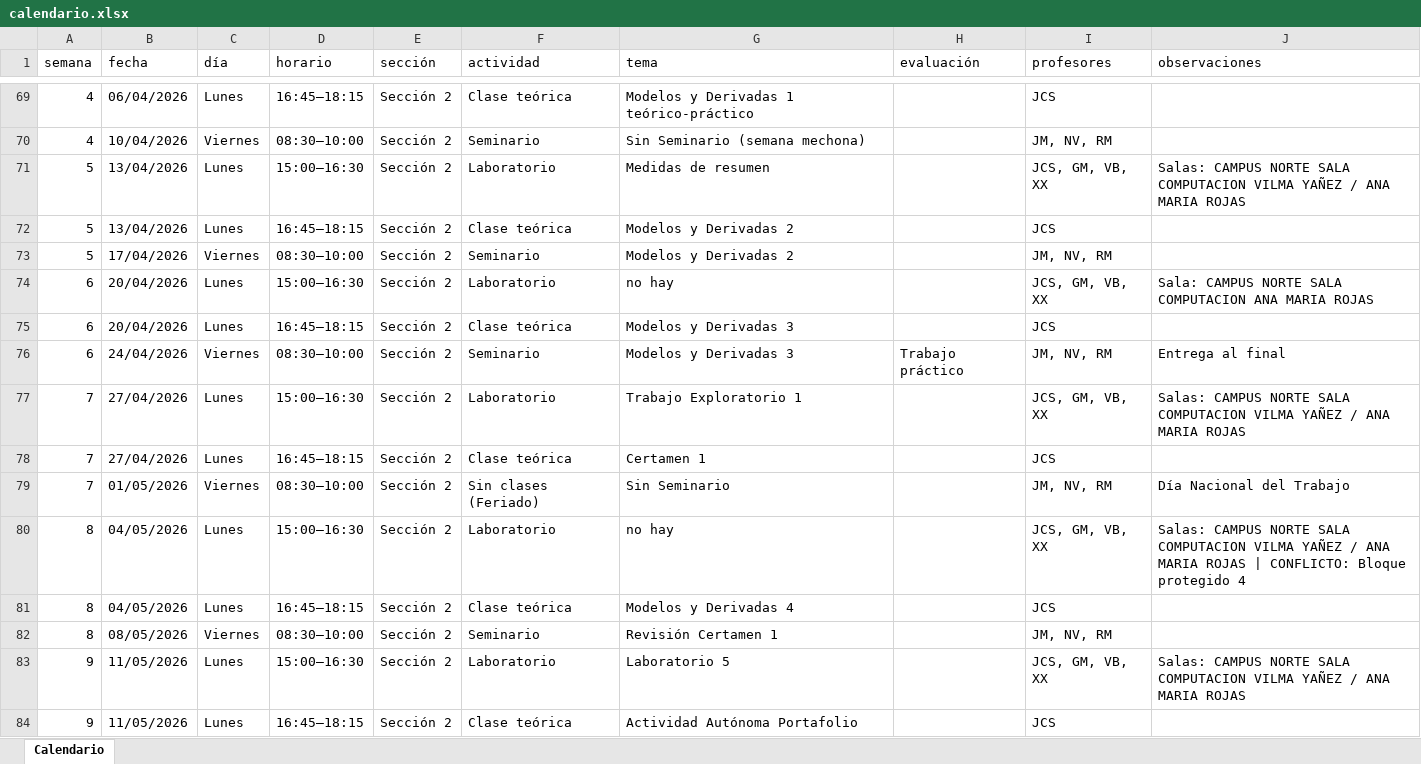
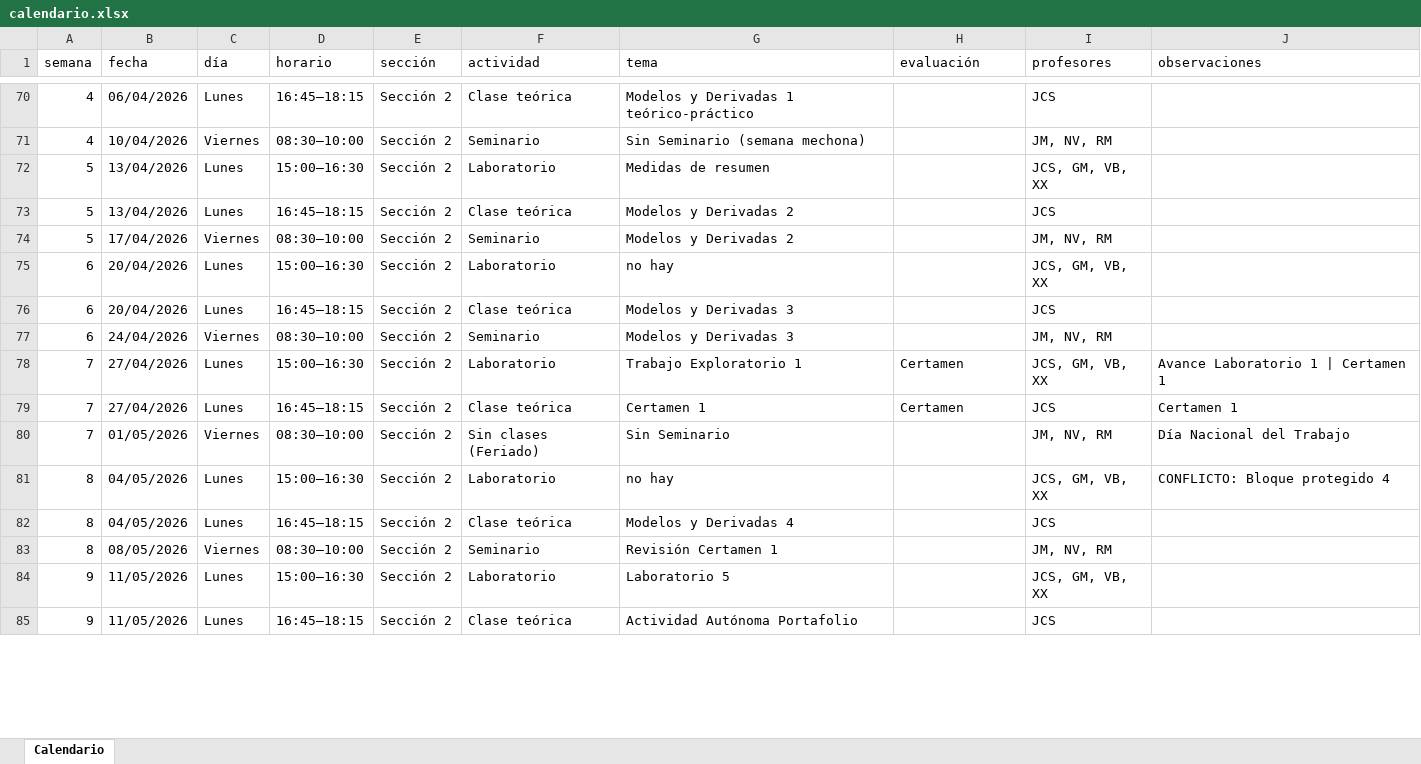
Before and after one commit to tomilee09/Calendario-Curso, an Excel workbook: data/fokito/calendario.xlsx, sheet Calendario, drawn as a sheet; only a part is shown, gaps mark what is left out; values as stored, in another font and other column widths than the file's, no cell formats; addresses are those after the commit; the diff covers the shown part only; the diff names each change by its address in the sheet, - before the commit and + after, or states it on an @@ line.

```diff
--- a/data/fokito/calendario.xlsx (sheet Calendario)
+++ b/data/fokito/calendario.xlsx (sheet Calendario)
-J72 (observaciones): Salas: CAMPUS NORTE SALA COMPUTACION VILMA YAÑEZ / ANA MARIA ROJAS
+J72 (observaciones): (empty)
-J75 (observaciones): Sala: CAMPUS NORTE SALA COMPUTACION ANA MARIA ROJAS
+J75 (observaciones): (empty)
-H77 (evaluación): Trabajo práctico
+H77 (evaluación): (empty)
-J77 (observaciones): Entrega al final
+J77 (observaciones): (empty)
-H78:H79 (evaluación): (empty)
+H78:H79 (evaluación): Certamen
-J78 (observaciones): Salas: CAMPUS NORTE SALA COMPUTACION VILMA YAÑEZ / ANA MARIA ROJAS
+J78 (observaciones): Avance Laboratorio 1 | Certamen 1
-J79 (observaciones): (empty)
+J79 (observaciones): Certamen 1
-J81 (observaciones): Salas: CAMPUS NORTE SALA COMPUTACION VILMA YAÑEZ / ANA MARIA ROJAS | CONFLICTO: Bloque…
+J81 (observaciones): CONFLICTO: Bloque…
-J84 (observaciones): Salas: CAMPUS NORTE SALA COMPUTACION VILMA YAÑEZ / ANA MARIA ROJAS
+J84 (observaciones): (empty)
```
Also changed, not shown: 3 added rows and 94 edited cells elsewhere in this sheet, cell formats, data/enobnu/misiones.xlsx, data/fokito/misiones.xlsx, 15 other files.
